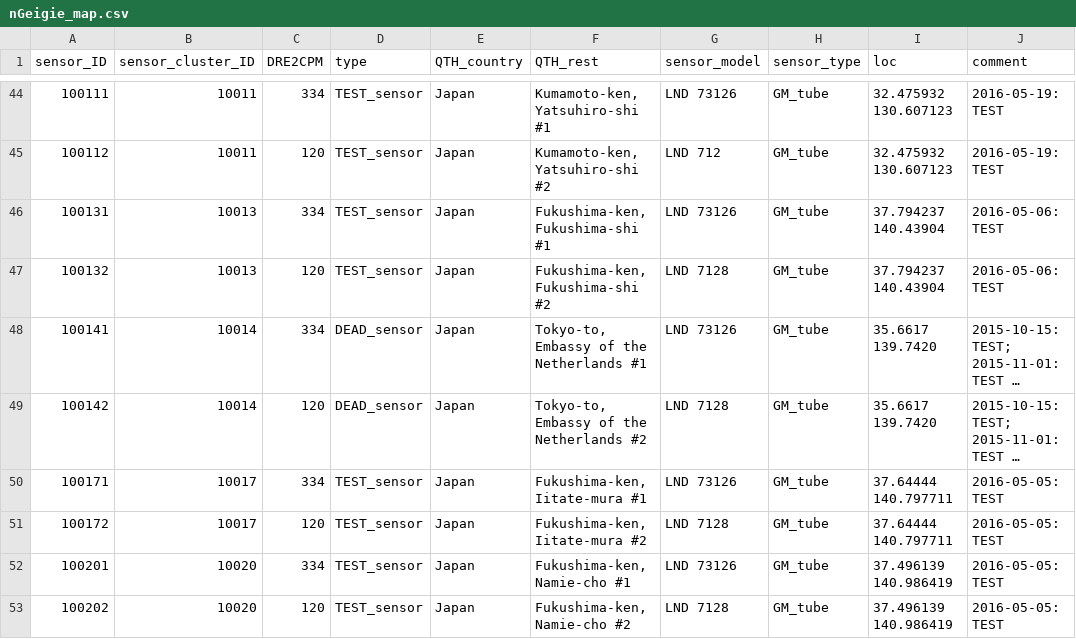
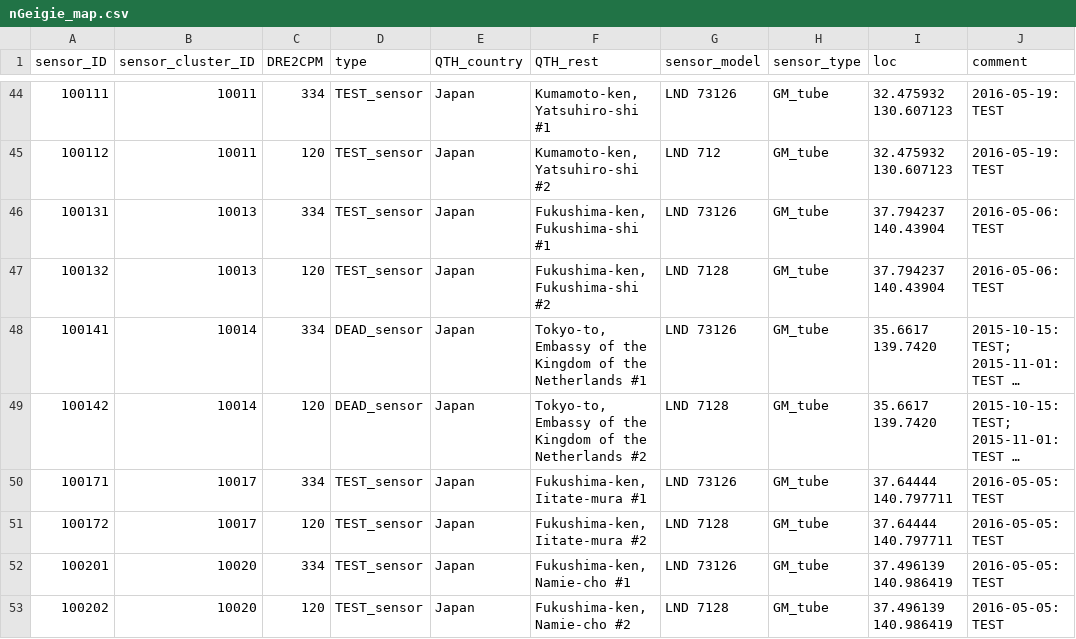
Before and after one commit to thinrope/fixed_sensor_visualization, a CSV file: in/nGeigie_map.csv, drawn as a sheet; only a part is shown, gaps mark what is left out; long unchanged cells end in …; the diff names each change by its address in the sheet, - before the commit and + after, or states it on an @@ line.

Commit message:
Fixing DB

```diff
--- a/in/nGeigie_map.csv
+++ b/in/nGeigie_map.csv
-F48 (QTH_rest): …of the Netherlands #1
+F48 (QTH_rest): …of the Kingdom of the Netherlands #1
-F49 (QTH_rest): …of the Netherlands #2
+F49 (QTH_rest): …of the Kingdom of the Netherlands #2
```
